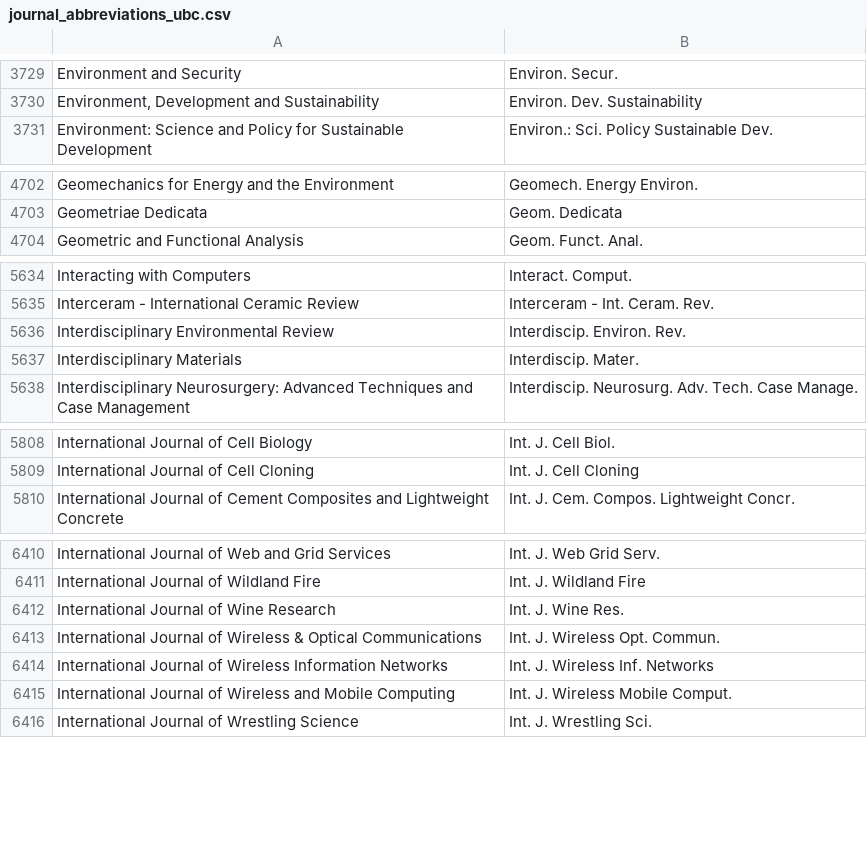
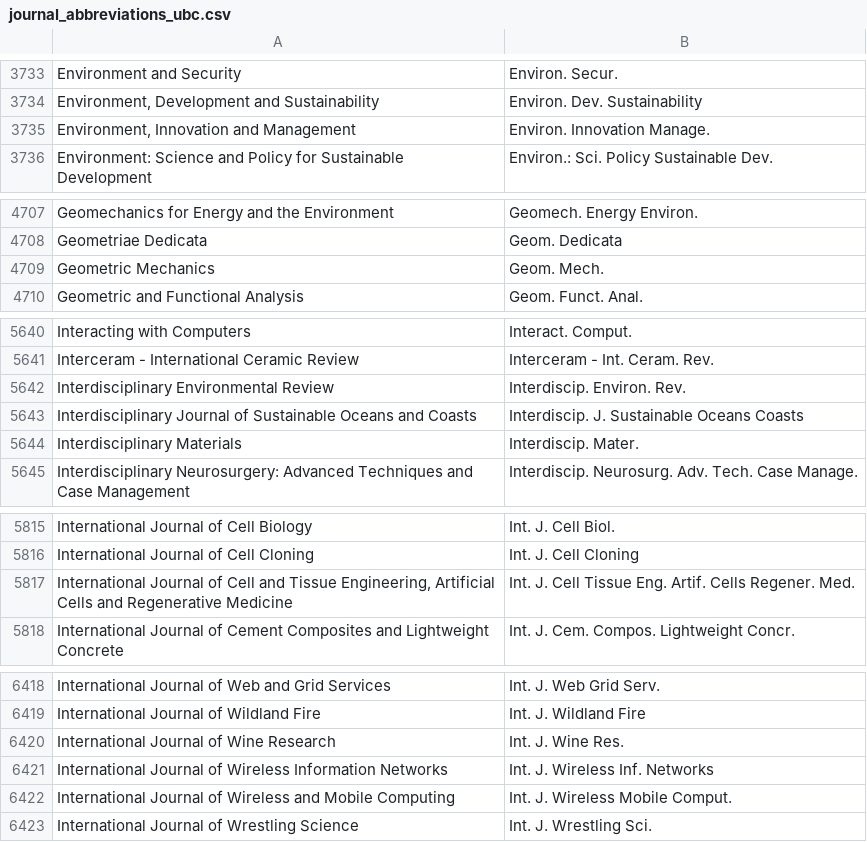
Before and after one commit to JabRef/abbrv.jabref.org, a CSV file: journals/journal_abbreviations_ubc.csv, drawn as a sheet; only a part is shown, gaps mark what is left out; removed rows and columns are numbered as before the commit, all else as after; the diff covers the shown part only; the diff names each change by its address in the sheet, - before the commit and + after, or states it on an @@ line.

```diff
--- a/journals/journal_abbreviations_ubc.csv
+++ b/journals/journal_abbreviations_ubc.csv
+row 3735: Environment, Innovation and Management | Environ. Innovation Manage.
+row 4709: Geometric Mechanics | Geom. Mech.
+row 5643: Interdisciplinary Journal of Sustainable Oceans and Coasts | Interdiscip. J. Sustainable Oceans Coasts
+row 5817: International Journal of Cell and Tissue Engineering, Artificial Cells and Regenerative Medicine | Int. J. Cell Tissue Eng. Artif. Cells Regener. Med.
-row 6413: International Journal of Wireless & Optical Communications | Int. J. Wireless Opt. Commun.
```
Also changed, not shown: 15 added rows elsewhere in this file.
